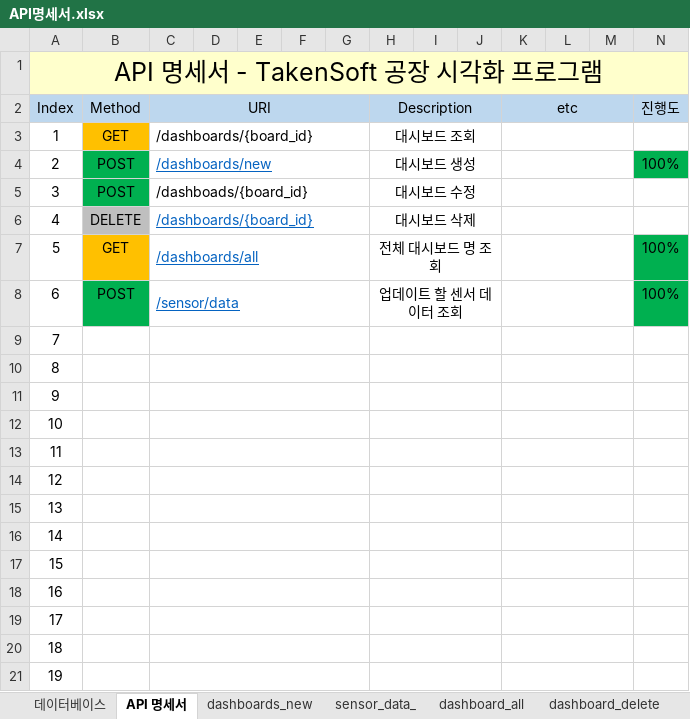
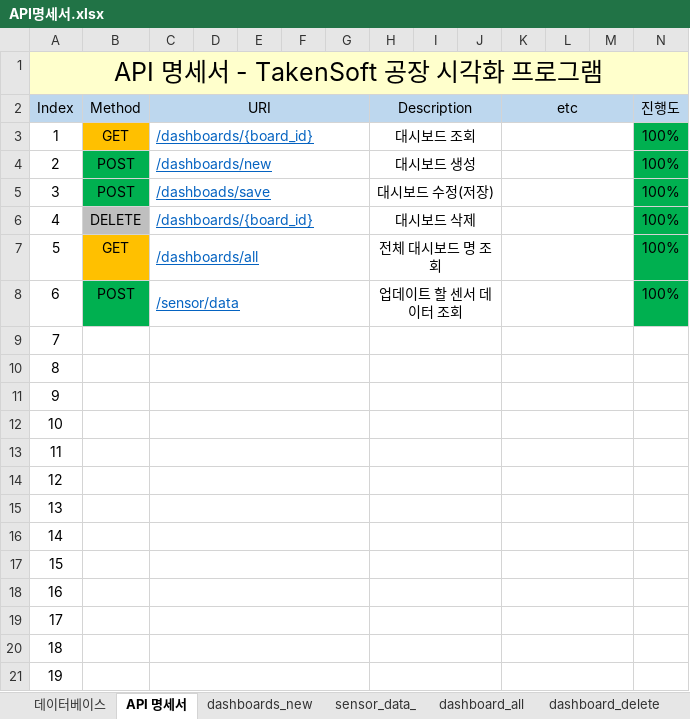
Before and after one commit to taken-soft/server, an Excel workbook: src/main/resources/static/API명세서.xlsx, sheet API 명세서, drawn as a sheet; values as stored, in another font and other column widths than the file's, no borders; the diff names each change by its address in the sheet, - before the commit and + after, or states it on an @@ line.

```diff
--- a/src/main/resources/static/API명세서.xlsx (sheet API 명세서)
+++ b/src/main/resources/static/API명세서.xlsx (sheet API 명세서)
@@ C3 underline: off → on, text colour: black → #0563C1 @@
-N3 (진행도): (empty)
+N3 (진행도): 100%
-N3 fill: none
+N3 fill: #00B050
-C5 (URI): /dashboads/{board_id}
+C5 (URI): /dashboads/save
@@ C5 underline: off → on, text colour: black → #0563C1 @@
-H5 (Description): 대시보드 수정
+H5 (Description): 대시보드 수정(저장)
-N5:N6 (진행도): (empty)
+N5:N6 (진행도): 100%
-N5:N6 fill: none
+N5:N6 fill: #00B050
```
Also changed, not shown: other sheet tabs, charts or pictures.
